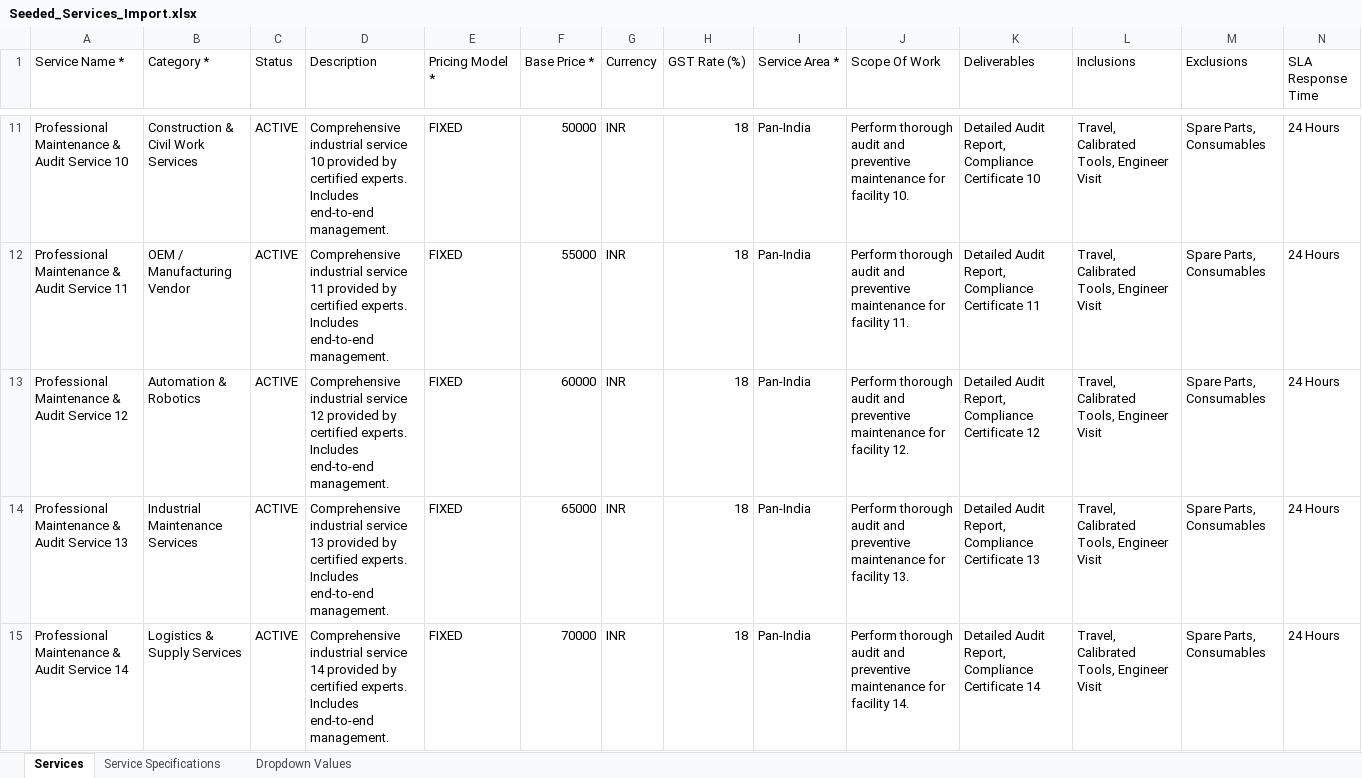
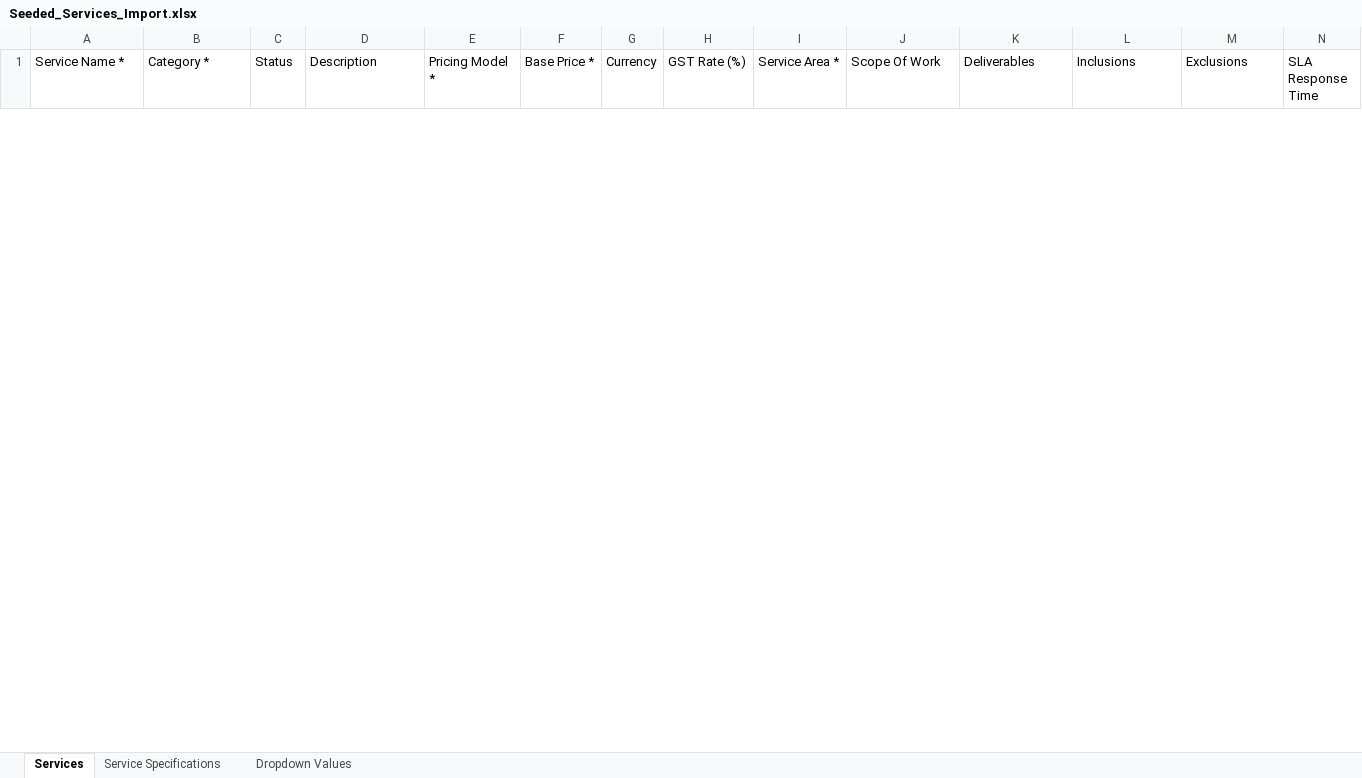
Before and after one commit to Anandgadge2/MSME_PugArch, an Excel workbook: backend/seeded_templates/Seeded_Services_Import.xlsx, sheet Services, drawn as a sheet; only a part is shown, gaps mark what is left out; values as stored, in another font and other column widths than the file's, no borders; removed rows and columns are numbered as before the commit, all else as after; rows hold the shown columns only; the diff covers the shown part only; the diff names each change by its address in the sheet, - before the commit and + after, or states it on an @@ line.

Commit message:
feat: enhance generate_seed_templates.ts with detailed product and service data
Updated seed template generator to include extensive product catalog with realistic specifications, pricing, categories, and service offerings. Removed hardcoded image arrays in favor of verified Unsplash and document URLs. Added support for both products and services with structured data including offers, bulk deals, and technical specifications to improve seeding realism and utility.

```diff
--- a/backend/seeded_templates/Seeded_Services_Import.xlsx (sheet Services)
+++ b/backend/seeded_templates/Seeded_Services_Import.xlsx (sheet Services)
-row 11: Professional Maintenance & Audit Service 10 | Construction & Civil Work Services | ACTIVE | Comprehensive industrial service 10 provided by certified experts. Includes end-to-end management. | FIXED | 50000 | INR | 18 | Pan-India | Perform thorough audit and preventive maintenance for facility 10. | Detailed Audit Report, Compliance Certificate 10 | Travel, Calibrated Tools, Engineer Visit | Spare Parts, Consumables | 24 Hours
-row 12: Professional Maintenance & Audit Service 11 | OEM / Manufacturing Vendor | ACTIVE | Comprehensive industrial service 11 provided by certified experts. Includes end-to-end management. | FIXED | 55000 | INR | 18 | Pan-India | Perform thorough audit and preventive maintenance for facility 11. | Detailed Audit Report, Compliance Certificate 11 | Travel, Calibrated Tools, Engineer Visit | Spare Parts, Consumables | 24 Hours
-row 13: Professional Maintenance & Audit Service 12 | Automation & Robotics | ACTIVE | Comprehensive industrial service 12 provided by certified experts. Includes end-to-end management. | FIXED | 60000 | INR | 18 | Pan-India | Perform thorough audit and preventive maintenance for facility 12. | Detailed Audit Report, Compliance Certificate 12 | Travel, Calibrated Tools, Engineer Visit | Spare Parts, Consumables | 24 Hours
-row 14: Professional Maintenance & Audit Service 13 | Industrial Maintenance Services | ACTIVE | Comprehensive industrial service 13 provided by certified experts. Includes end-to-end management. | FIXED | 65000 | INR | 18 | Pan-India | Perform thorough audit and preventive maintenance for facility 13. | Detailed Audit Report, Compliance Certificate 13 | Travel, Calibrated Tools, Engineer Visit | Spare Parts, Consumables | 24 Hours
-row 15: Professional Maintenance & Audit Service 14 | Logistics & Supply Services | ACTIVE | Comprehensive industrial service 14 provided by certified experts. Includes end-to-end management. | FIXED | 70000 | INR | 18 | Pan-India | Perform thorough audit and preventive maintenance for facility 14. | Detailed Audit Report, Compliance Certificate 14 | Travel, Calibrated Tools, Engineer Visit | Spare Parts, Consumables | 24 Hours
```
Also changed, not shown: 10 added rows and 15 removed rows elsewhere in this sheet, sheet Service Specifications, sheet Dropdown Values, backend/seeded_templates/Seeded_Products_Import.xlsx, 2 other files.
